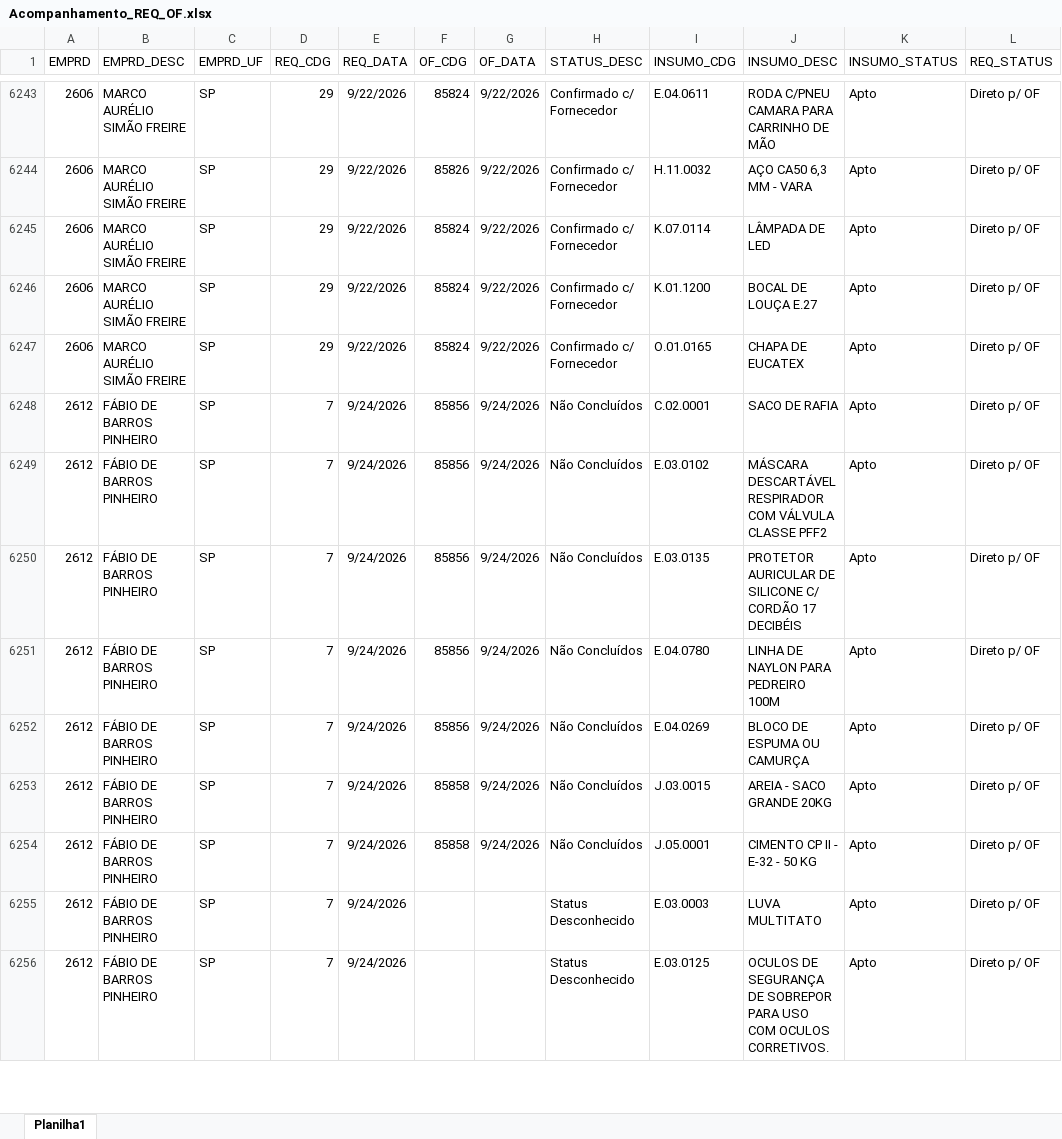
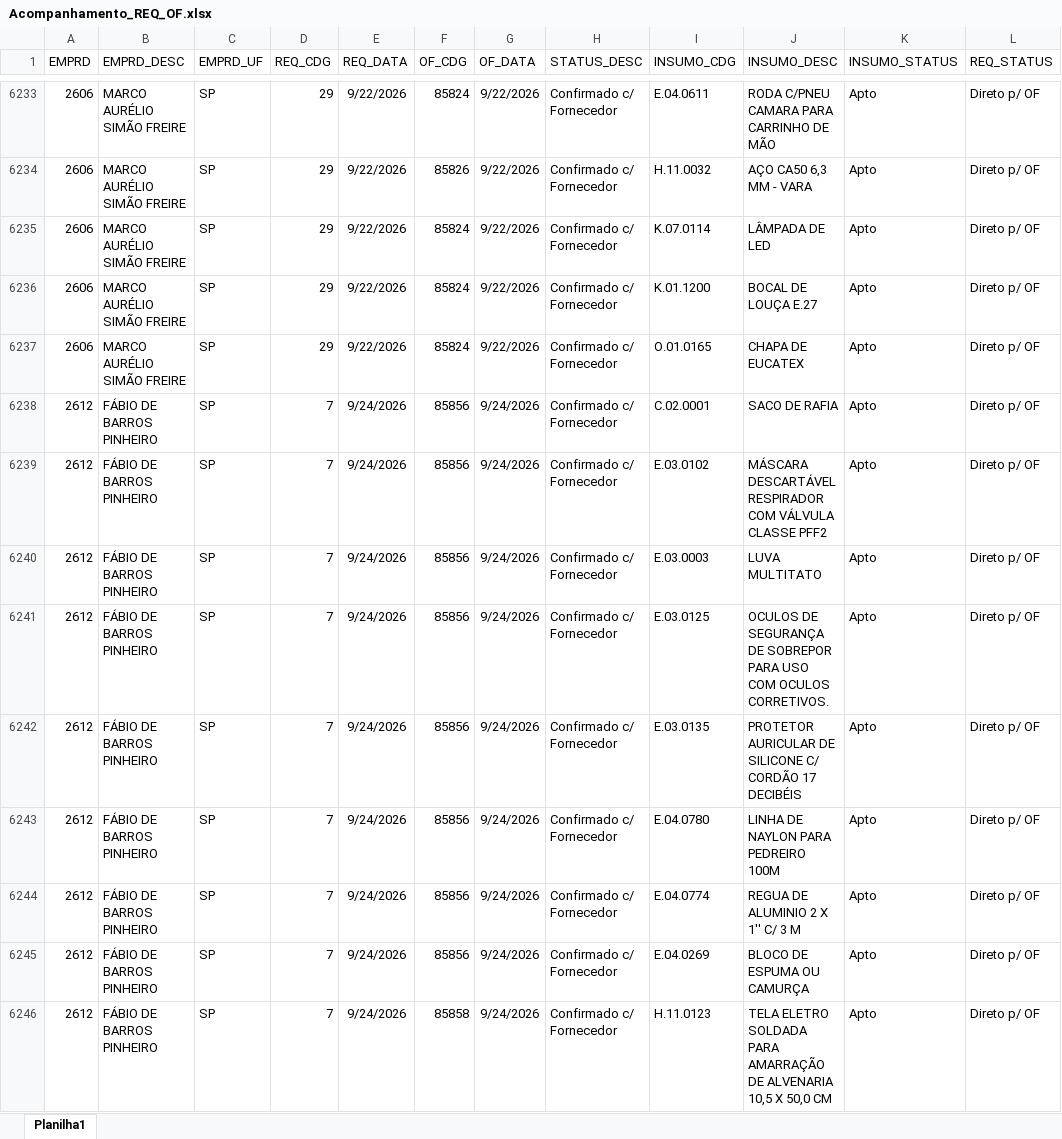
Before and after one commit to Mgiglio98/acompanhamento-requisicoes, an Excel workbook: Acompanhamento_REQ_OF.xlsx, sheet Planilha1, drawn as a sheet; only a part is shown, gaps mark what is left out; values as stored, in another font and other column widths than the file's, no borders; addresses are those after the commit; the diff covers the shown part only; the diff names each change by its address in the sheet, - before the commit and + after, or states it on an @@ line.

```diff
--- a/Acompanhamento_REQ_OF.xlsx (sheet Planilha1)
+++ b/Acompanhamento_REQ_OF.xlsx (sheet Planilha1)
-H6238:H6244 (STATUS_DESC): Não Concluídos
+H6238:H6244 (STATUS_DESC): Confirmado c/ Fornecedor
-I6240 (INSUMO_CDG): E.03.0135
+I6240 (INSUMO_CDG): E.03.0003
-J6240 (INSUMO_DESC): PROTETOR AURICULAR DE SILICONE C/ CORDÃO 17 DECIBÉIS
+J6240 (INSUMO_DESC): LUVA MULTITATO
-I6241 (INSUMO_CDG): E.04.0780
+I6241 (INSUMO_CDG): E.03.0125
-J6241 (INSUMO_DESC): LINHA DE NAYLON PARA PEDREIRO 100M
+J6241 (INSUMO_DESC): OCULOS DE SEGURANÇA DE SOBREPOR PARA USO COM OCULOS CORRETIVOS.
-I6242 (INSUMO_CDG): E.04.0269
+I6242 (INSUMO_CDG): E.03.0135
-J6242 (INSUMO_DESC): BLOCO DE ESPUMA OU CAMURÇA
+J6242 (INSUMO_DESC): PROTETOR AURICULAR DE SILICONE C/ CORDÃO 17 DECIBÉIS
-F6243:F6244 (OF_CDG): 85858
+F6243:F6244 (OF_CDG): 85856
-I6243 (INSUMO_CDG): J.03.0015
+I6243 (INSUMO_CDG): E.04.0780
-J6243 (INSUMO_DESC): AREIA - SACO GRANDE 20KG
+J6243 (INSUMO_DESC): LINHA DE NAYLON PARA PEDREIRO 100M
-I6244 (INSUMO_CDG): J.05.0001
+I6244 (INSUMO_CDG): E.04.0774
-J6244 (INSUMO_DESC): CIMENTO CP II - E-32 - 50 KG
+J6244 (INSUMO_DESC): REGUA DE ALUMINIO 2 X 1'' C/ 3 M
-F6245 (OF_CDG): (empty)
+F6245 (OF_CDG): 85856
-G6245:G6246 (OF_DATA): (empty)
+G6245:G6246 (OF_DATA): 9/24/2026
-H6245:H6246 (STATUS_DESC): Status Desconhecido
+H6245:H6246 (STATUS_DESC): Confirmado c/ Fornecedor
-I6245 (INSUMO_CDG): E.03.0003
+I6245 (INSUMO_CDG): E.04.0269
-J6245 (INSUMO_DESC): LUVA MULTITATO
+J6245 (INSUMO_DESC): BLOCO DE ESPUMA OU CAMURÇA
-F6246 (OF_CDG): (empty)
+F6246 (OF_CDG): 85858
-I6246 (INSUMO_CDG): E.03.0125
+I6246 (INSUMO_CDG): H.11.0123
-J6246 (INSUMO_DESC): OCULOS DE SEGURANÇA DE SOBREPOR PARA USO COM OCULOS CORRETIVOS.
+J6246 (INSUMO_DESC): TELA ELETRO SOLDADA PARA AMARRAÇÃO DE ALVENARIA 10,5 X 50,0 CM
```
Also changed, not shown: 15 added rows, 10 removed rows, 10 moved rows and 56 edited cells elsewhere in this sheet.
